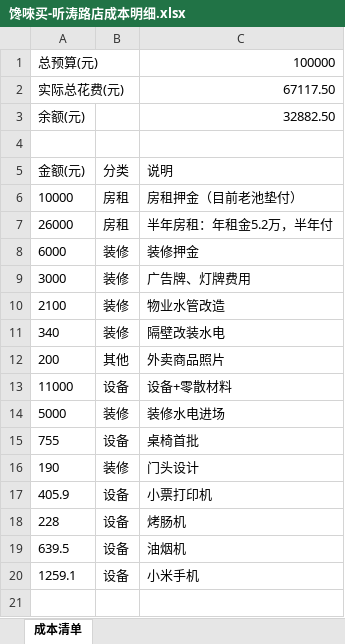
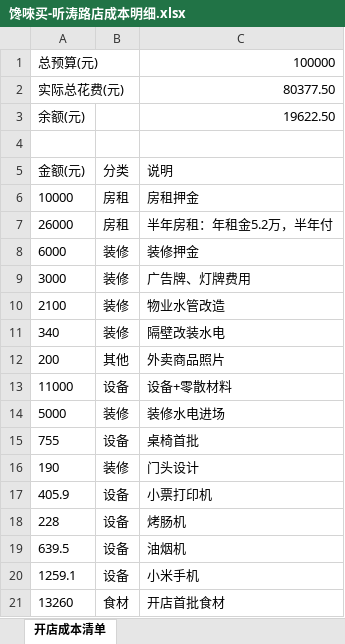
Before and after one commit to OldChicken/ChanWeiMai, an Excel workbook: 财务与流水/馋唻买-听涛路店成本明细.xlsx, sheet 开店成本清单, drawn as a sheet; values as stored, in another font and other column widths than the file's, no borders; table styles not drawn; the diff names each change by its address in the sheet, - before the commit and + after, or states it on an @@ line.

Commit message:
fix：更新

```diff
--- a/财务与流水/馋唻买-听涛路店成本明细.xlsx (sheet 开店成本清单)
+++ b/财务与流水/馋唻买-听涛路店成本明细.xlsx (sheet 开店成本清单)
-sheet tab: 成本清单
+sheet tab: 开店成本清单
-C2: 67117.50
+C2: 80377.50
-C3: 32882.50
+C3: 19622.50
-C6: 房租押金（目前老池垫付）
+C6: 房租押金
+row 21: 13260 | 食材 | 开店首批食材
```
